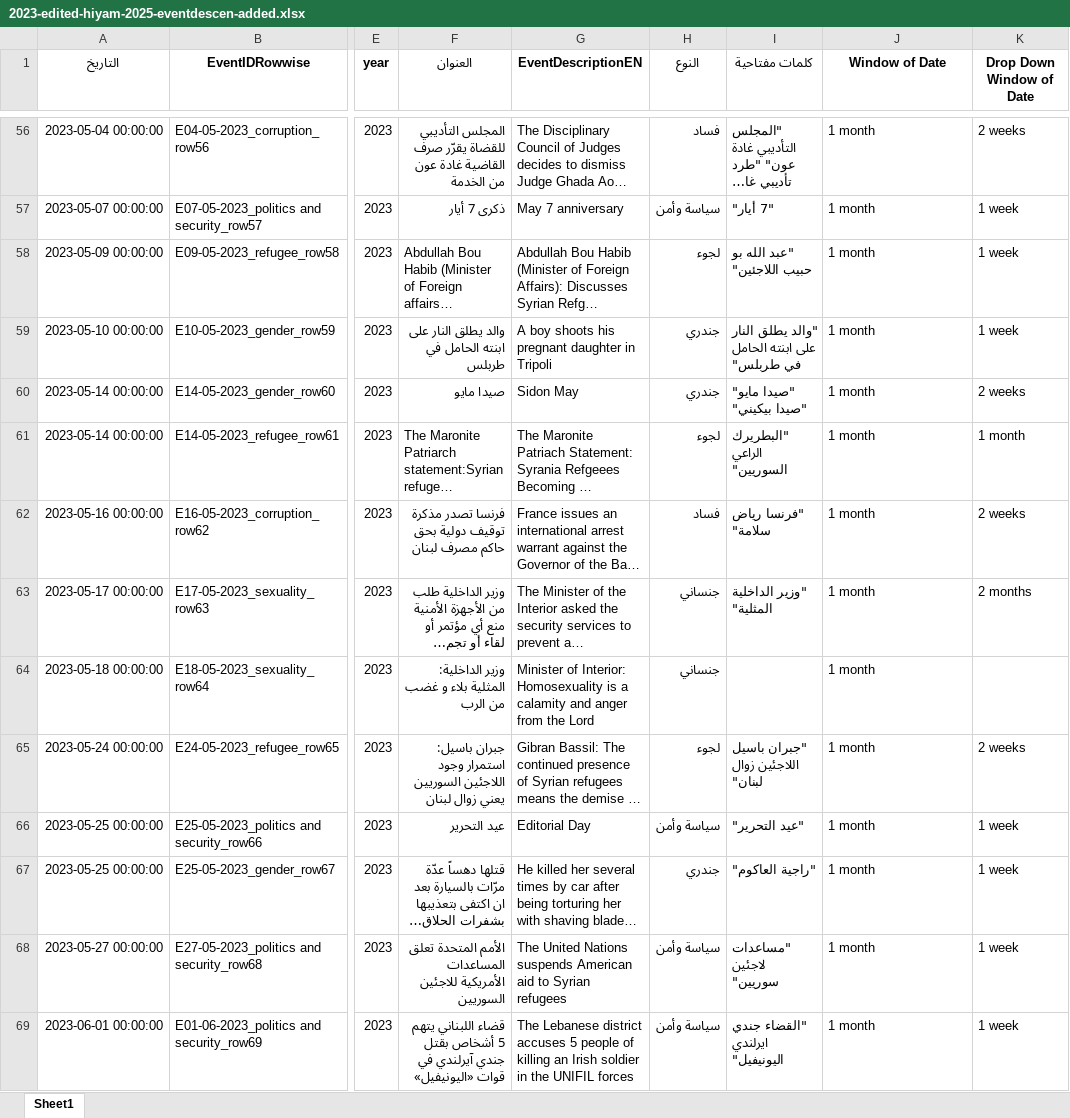
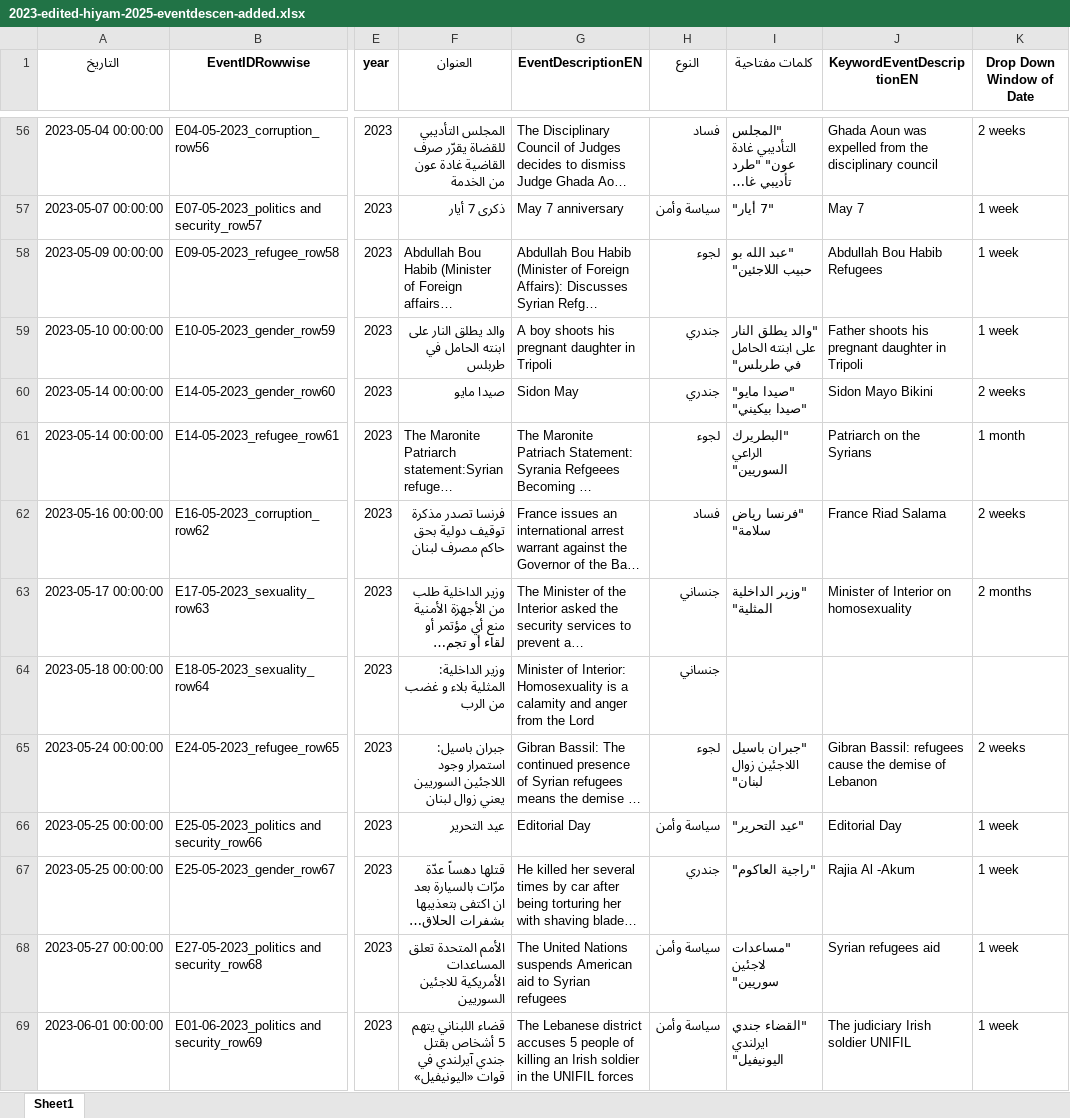
Before and after one commit to hiyamgh/sectarian-speech-detection, an Excel workbook: Pipeline/2023-edited-hiyam-2025-eventdescen-added.xlsx, sheet Sheet1, drawn as a sheet; only a part is shown, gaps mark what is left out; long unchanged cells end in …; values as stored, in another font and other column widths than the file's, no borders; the diff covers the shown part only; the diff names each change by its address in the sheet, - before the commit and + after, or states it on an @@ line.

Commit message:
added updated event timelines dataset

```diff
--- a/Pipeline/2023-edited-hiyam-2025-eventdescen-added.xlsx (sheet Sheet1)
+++ b/Pipeline/2023-edited-hiyam-2025-eventdescen-added.xlsx (sheet Sheet1)
-J1: Window of Date
+J1: KeywordEventDescriptionEN
-J56 (KeywordEventDescriptionEN): 1 month
+J56 (KeywordEventDescriptionEN): Ghada Aoun was expelled from the disciplinary council
-J57 (KeywordEventDescriptionEN): 1 month
+J57 (KeywordEventDescriptionEN): May 7
-J58 (KeywordEventDescriptionEN): 1 month
+J58 (KeywordEventDescriptionEN): Abdullah Bou Habib Refugees
-J59 (KeywordEventDescriptionEN): 1 month
+J59 (KeywordEventDescriptionEN): Father shoots his pregnant daughter in Tripoli
-J60 (KeywordEventDescriptionEN): 1 month
+J60 (KeywordEventDescriptionEN): Sidon Mayo Bikini
-J61 (KeywordEventDescriptionEN): 1 month
+J61 (KeywordEventDescriptionEN): Patriarch on the Syrians
-J62 (KeywordEventDescriptionEN): 1 month
+J62 (KeywordEventDescriptionEN): France Riad Salama
-J63 (KeywordEventDescriptionEN): 1 month
+J63 (KeywordEventDescriptionEN): Minister of Interior on homosexuality
-J64 (KeywordEventDescriptionEN): 1 month
+J64 (KeywordEventDescriptionEN): (empty)
-J65 (KeywordEventDescriptionEN): 1 month
+J65 (KeywordEventDescriptionEN): Gibran Bassil: refugees cause the demise of Lebanon
-J66 (KeywordEventDescriptionEN): 1 month
+J66 (KeywordEventDescriptionEN): Editorial Day
-J67 (KeywordEventDescriptionEN): 1 month
+J67 (KeywordEventDescriptionEN): Rajia Al -Akum
-J68 (KeywordEventDescriptionEN): 1 month
+J68 (KeywordEventDescriptionEN): Syrian refugees aid
-J69 (KeywordEventDescriptionEN): 1 month
+J69 (KeywordEventDescriptionEN): The judiciary Irish soldier UNIFIL
```
Also changed, not shown: 161 edited cells elsewhere in this sheet, 1 other file.
